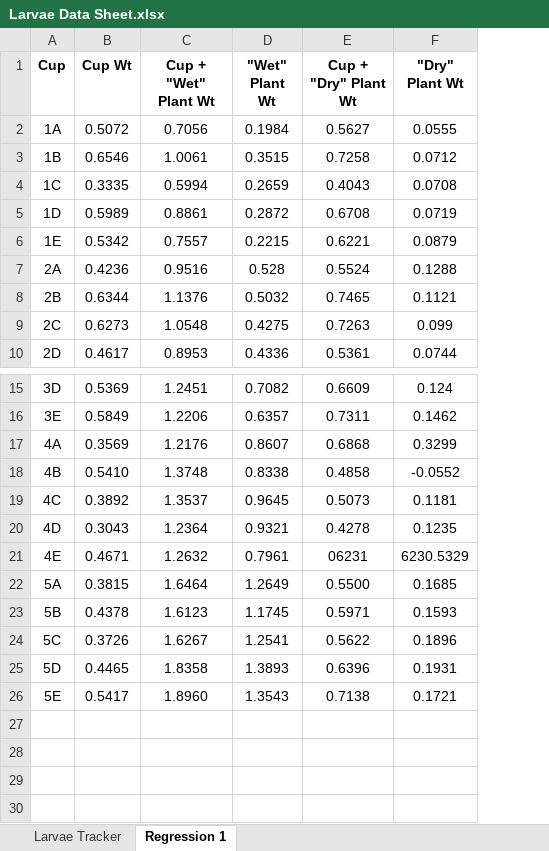
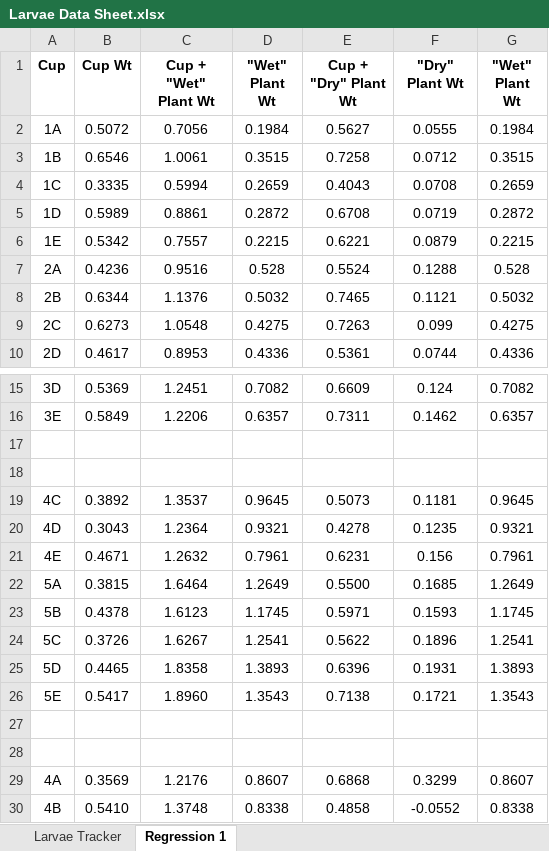
Before and after one commit to jamestbrown5/2018_Undergrad-Summer-Project, an Excel workbook: Documents/Larvae Data Sheet.xlsx, sheet Regression 1, drawn as a sheet; only a part is shown, gaps mark what is left out; values as stored, in another font and other column widths than the file's, no borders; charts and pictures not drawn; the diff names each change by its address in the sheet, - before the commit and + after, or states it on an @@ line.

Commit message:
20180726 EVL
Regression 1 updated

```diff
--- a/Documents/Larvae Data Sheet.xlsx (sheet Regression 1)
+++ b/Documents/Larvae Data Sheet.xlsx (sheet Regression 1)
+column G ("Wet" Plant Wt), rows 2-10: 0.1984 | 0.3515 | 0.2659 | 0.2872 | 0.2215 | 0.528 | 0.5032 | 0.4275 | 0.4336; rows 15-26: 0.7082 | 0.6357 |  |  | 0.9645 | 0.9321 | 0.7961 | 1.2649 | 1.1745 | 1.2541 | 1.3893 | 1.3543
-row 17: 4A | 0.3569 | 1.2176 | 0.8607 | 0.6868 | 0.3299
+row 17: (empty)
-row 18: 4B | 0.5410 | 1.3748 | 0.8338 | 0.4858 | -0.0552
+row 18: (empty)
-E21 (Cup + "Dry" Plant Wt): 06231
+E21 (Cup + "Dry" Plant Wt): 0.6231
-F21 ("Dry" Plant Wt): 6230.5329
+F21 ("Dry" Plant Wt): 0.156
+row 27: (empty)
+row 28: (empty)
+row 29: 4A | 0.3569 | 1.2176 | 0.8607 | 0.6868 | 0.3299 | 0.8607
+row 30: 4B | 0.5410 | 1.3748 | 0.8338 | 0.4858 | -0.0552 | 0.8338
```
Also changed, not shown: sheet Larvae Tracker, charts or pictures.
